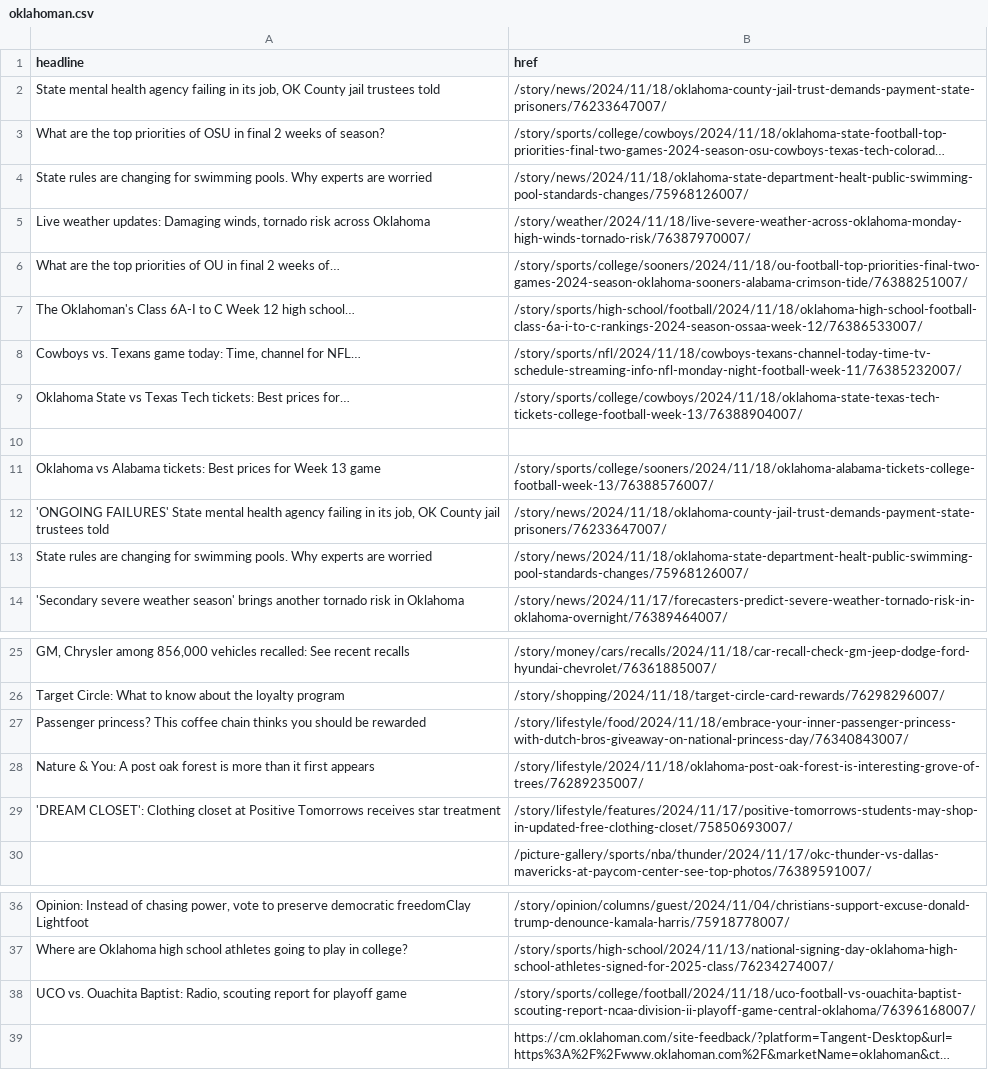
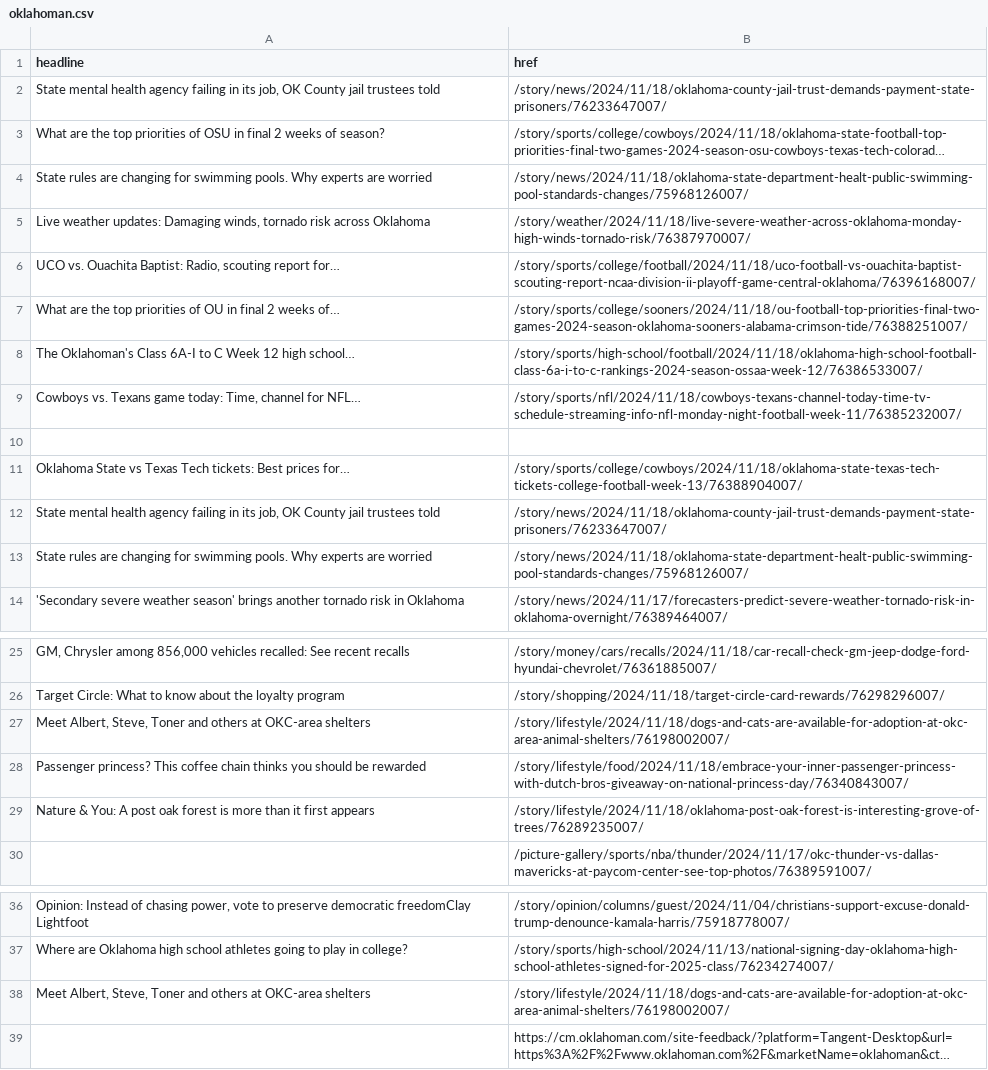
Before and after one commit to jessieblaeser/auto-scraper, a CSV file: oklahoman.csv, drawn as a sheet; only a part is shown, gaps mark what is left out; long unchanged cells end in …; removed rows and columns are numbered as before the commit, all else as after; the diff names each change by its address in the sheet, - before the commit and + after, or states it on an @@ line.

```diff
--- a/oklahoman.csv
+++ b/oklahoman.csv
+row 6: UCO vs. Ouachita Baptist: Radio, scouting report for… | /story/sports/college/football/2024/11/18/uco-football-vs-ouachita-baptist-scouting-report-ncaa-division-ii-playoff-game-central-oklahoma/76396168007/
+row 10: (empty)
-row 10: (empty)
-row 11: Oklahoma vs Alabama tickets: Best prices for Week 13 game | /story/sports/college/sooners/2024/11/18/oklahoma-alabama-tickets-college-football-week-13/76388576007/
-A12 (headline): 'ONGOING FAILURES' State mental…
+A12 (headline): State mental…
+row 27: Meet Albert, Steve, Toner and others at OKC-area shelters | /story/lifestyle/2024/11/18/dogs-and-cats-are-available-for-adoption-at-okc-area-animal-shelters/76198002007/
-row 29: 'DREAM CLOSET': Clothing closet at Positive Tomorrows receives star treatment | /story/lifestyle/features/2024/11/17/positive-tomorrows-students-may-shop-in-updated-free-clothing-closet/75850693007/
-row 38: UCO vs. Ouachita Baptist: Radio, scouting report for playoff game | /story/sports/college/football/2024/11/18/uco-football-vs-ouachita-baptist-scouting-report-ncaa-division-ii-playoff-game-central-oklahoma/76396168007/
+row 38: Meet Albert, Steve, Toner and others at OKC-area shelters | /story/lifestyle/2024/11/18/dogs-and-cats-are-available-for-adoption-at-okc-area-animal-shelters/76198002007/
```
